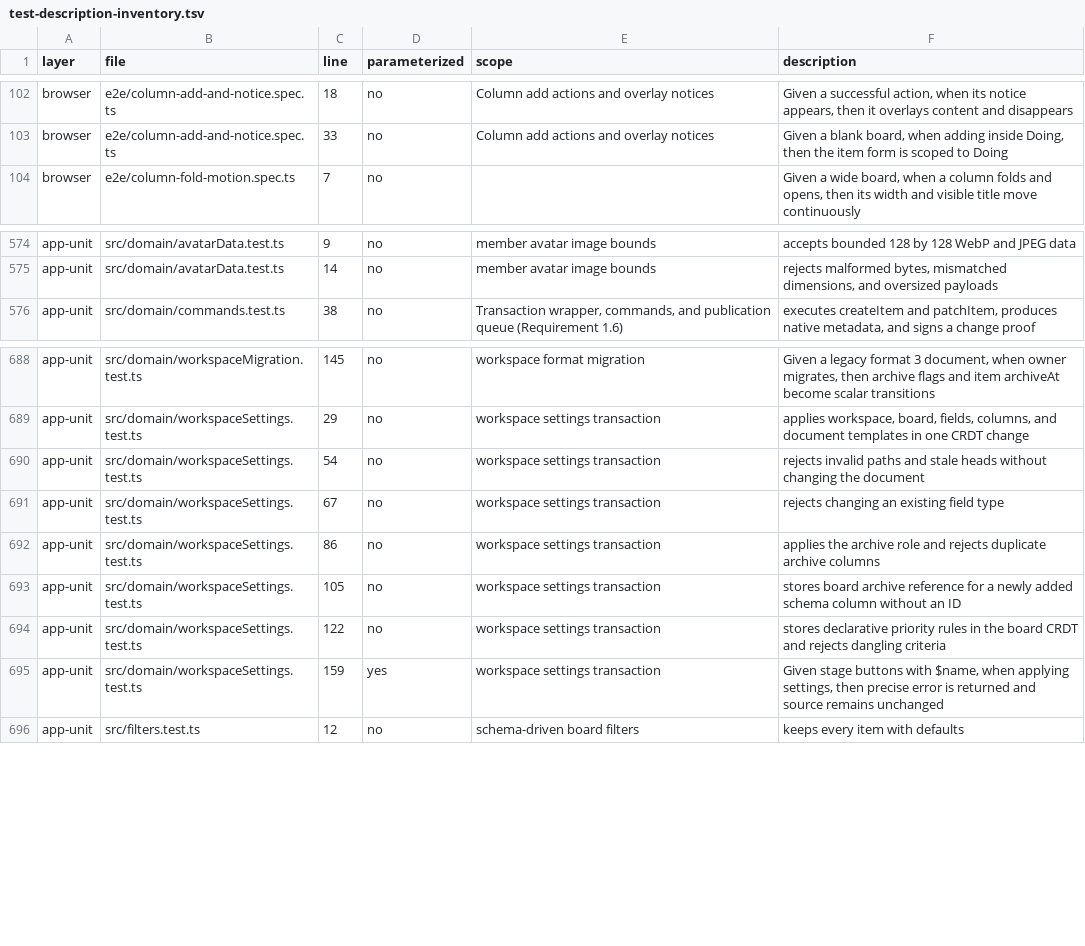
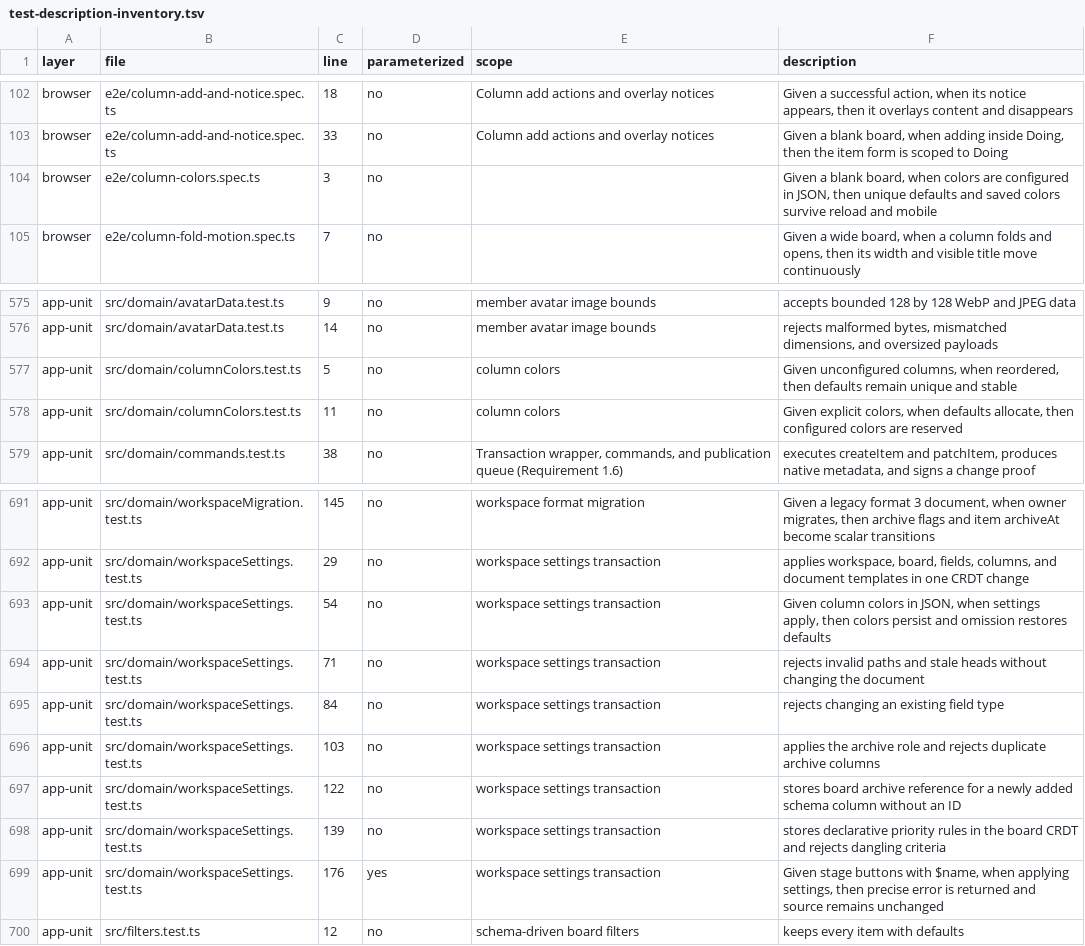
Before and after one commit to bobishh/tincanban, a TSV file: docs/testing/test-description-inventory.tsv, drawn as a sheet; only a part is shown, gaps mark what is left out.

Commit message:
Assign distinct column colors and allow JSON overrides

```diff
--- a/docs/testing/test-description-inventory.tsv
+++ b/docs/testing/test-description-inventory.tsv
@@ -103,2 +103,3 @@ browser	e2e/column-add-and-notice.spec.ts	18	no	Column add actions and overlay n
 browser	e2e/column-add-and-notice.spec.ts	33	no	Column add actions and overlay notices	Given a blank board, when adding inside Doing, then the item form is scoped to Doing
+browser	e2e/column-colors.spec.ts	3	no		Given a blank board, when colors are configured in JSON, then unique defaults and saved colors survive reload and mobile
 browser	e2e/column-fold-motion.spec.ts	7	no		Given a wide board, when a column folds and opens, then its width and visible title move continuously
@@ -575,2 +576,4 @@ app-unit	src/domain/avatarData.test.ts	9	no	member avatar image bounds	accepts b
 app-unit	src/domain/avatarData.test.ts	14	no	member avatar image bounds	rejects malformed bytes, mismatched dimensions, and oversized payloads
+app-unit	src/domain/columnColors.test.ts	5	no	column colors	Given unconfigured columns, when reordered, then defaults remain unique and stable
+app-unit	src/domain/columnColors.test.ts	11	no	column colors	Given explicit colors, when defaults allocate, then configured colors are reserved
 app-unit	src/domain/commands.test.ts	38	no	Transaction wrapper, commands, and publication queue (Requirement 1.6)	executes createItem and patchItem, produces native metadata, and signs a change proof
@@ -689,8 +692,9 @@ app-unit	src/domain/workspaceMigration.test.ts	145	no	workspace format migration
 app-unit	src/domain/workspaceSettings.test.ts	29	no	workspace settings transaction	applies workspace, board, fields, columns, and document templates in one CRDT change
-app-unit	src/domain/workspaceSettings.test.ts	54	no	workspace settings transaction	rejects invalid paths and stale heads without changing the document
-app-unit	src/domain/workspaceSettings.test.ts	67	no	workspace settings transaction	rejects changing an existing field type
-app-unit	src/domain/workspaceSettings.test.ts	86	no	workspace settings transaction	applies the archive role and rejects duplicate archive columns
-app-unit	src/domain/workspaceSettings.test.ts	105	no	workspace settings transaction	stores board archive reference for a newly added schema column without an ID
-app-unit	src/domain/workspaceSettings.test.ts	122	no	workspace settings transaction	stores declarative priority rules in the board CRDT and rejects dangling criteria
-app-unit	src/domain/workspaceSettings.test.ts	159	yes	workspace settings transaction	Given stage buttons with $name, when applying settings, then precise error is returned and source remains unchanged
+app-unit	src/domain/workspaceSettings.test.ts	54	no	workspace settings transaction	Given column colors in JSON, when settings apply, then colors persist and omission restores defaults
+app-unit	src/domain/workspaceSettings.test.ts	71	no	workspace settings transaction	rejects invalid paths and stale heads without changing the document
+app-unit	src/domain/workspaceSettings.test.ts	84	no	workspace settings transaction	rejects changing an existing field type
+app-unit	src/domain/workspaceSettings.test.ts	103	no	workspace settings transaction	applies the archive role and rejects duplicate archive columns
+app-unit	src/domain/workspaceSettings.test.ts	122	no	workspace settings transaction	stores board archive reference for a newly added schema column without an ID
+app-unit	src/domain/workspaceSettings.test.ts	139	no	workspace settings transaction	stores declarative priority rules in the board CRDT and rejects dangling criteria
+app-unit	src/domain/workspaceSettings.test.ts	176	yes	workspace settings transaction	Given stage buttons with $name, when applying settings, then precise error is returned and source remains unchanged
 app-unit	src/filters.test.ts	12	no	schema-driven board filters	keeps every item with defaults
```
Also changed, not shown: 14 other files.
